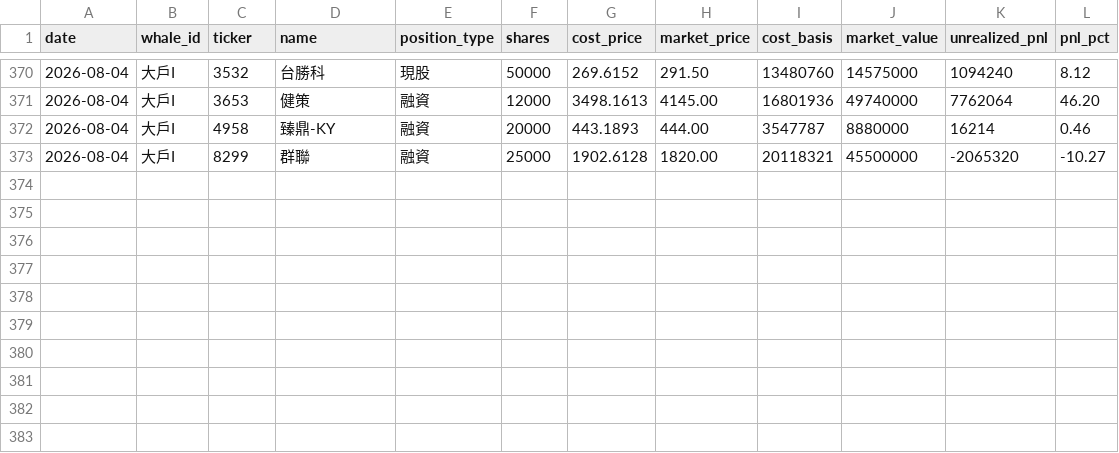
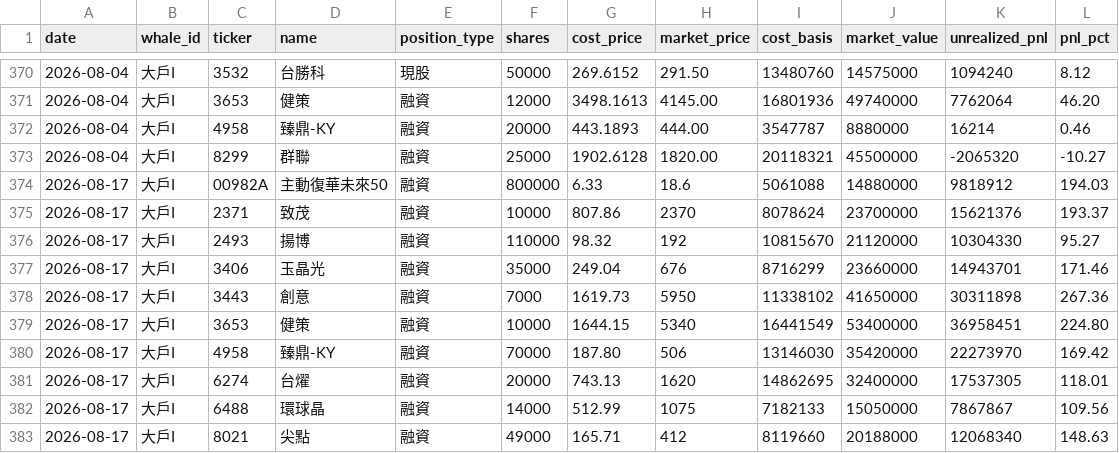
Before and after one commit to ChengHsuanLiu/LucasBrain, a CSV file: .agent/data/whale_positions.csv, drawn as a sheet; only a part is shown, gaps mark what is left out; the diff names each change by its address in the sheet, - before the commit and + after, or states it on an @@ line.

```diff
--- a/.agent/data/whale_positions.csv
+++ b/.agent/data/whale_positions.csv
+row 374: 2026-08-17 | 大戶I | 00982A | 主動復華未來50 | 融資 | 800000 | 6.33 | 18.6 | 5061088 | 14880000 | 9818912 | 194.03
+row 375: 2026-08-17 | 大戶I | 2371 | 致茂 | 融資 | 10000 | 807.86 | 2370 | 8078624 | 23700000 | 15621376 | 193.37
+row 376: 2026-08-17 | 大戶I | 2493 | 揚博 | 融資 | 110000 | 98.32 | 192 | 10815670 | 21120000 | 10304330 | 95.27
+row 377: 2026-08-17 | 大戶I | 3406 | 玉晶光 | 融資 | 35000 | 249.04 | 676 | 8716299 | 23660000 | 14943701 | 171.46
+row 378: 2026-08-17 | 大戶I | 3443 | 創意 | 融資 | 7000 | 1619.73 | 5950 | 11338102 | 41650000 | 30311898 | 267.36
+row 379: 2026-08-17 | 大戶I | 3653 | 健策 | 融資 | 10000 | 1644.15 | 5340 | 16441549 | 53400000 | 36958451 | 224.80
+row 380: 2026-08-17 | 大戶I | 4958 | 臻鼎-KY | 融資 | 70000 | 187.80 | 506 | 13146030 | 35420000 | 22273970 | 169.42
+row 381: 2026-08-17 | 大戶I | 6274 | 台燿 | 融資 | 20000 | 743.13 | 1620 | 14862695 | 32400000 | 17537305 | 118.01
+row 382: 2026-08-17 | 大戶I | 6488 | 環球晶 | 融資 | 14000 | 512.99 | 1075 | 7182133 | 15050000 | 7867867 | 109.56
+row 383: 2026-08-17 | 大戶I | 8021 | 尖點 | 融資 | 49000 | 165.71 | 412 | 8119660 | 20188000 | 12068340 | 148.63
```
Also changed, not shown: 48 other files.
